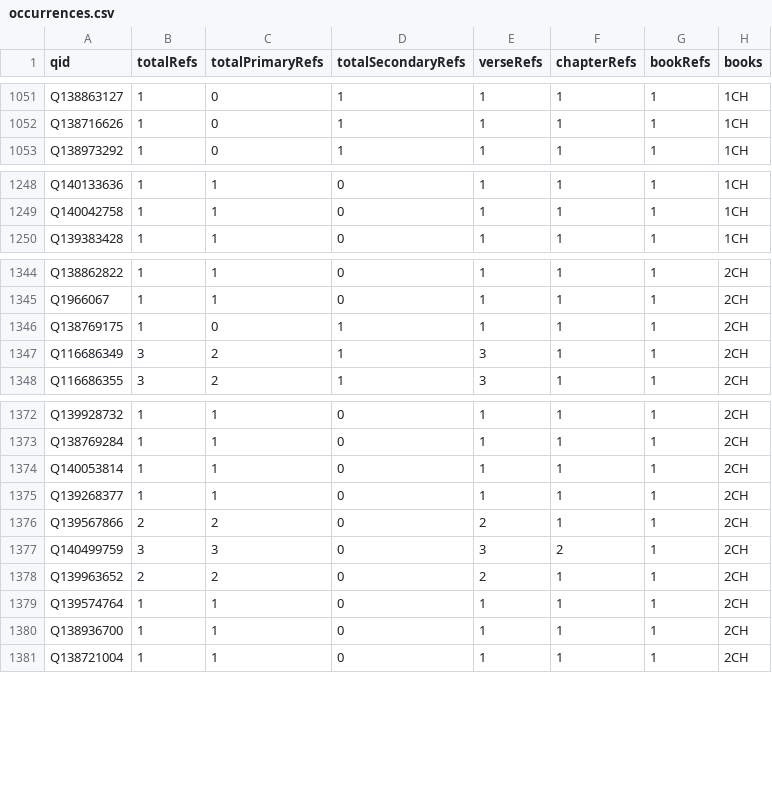
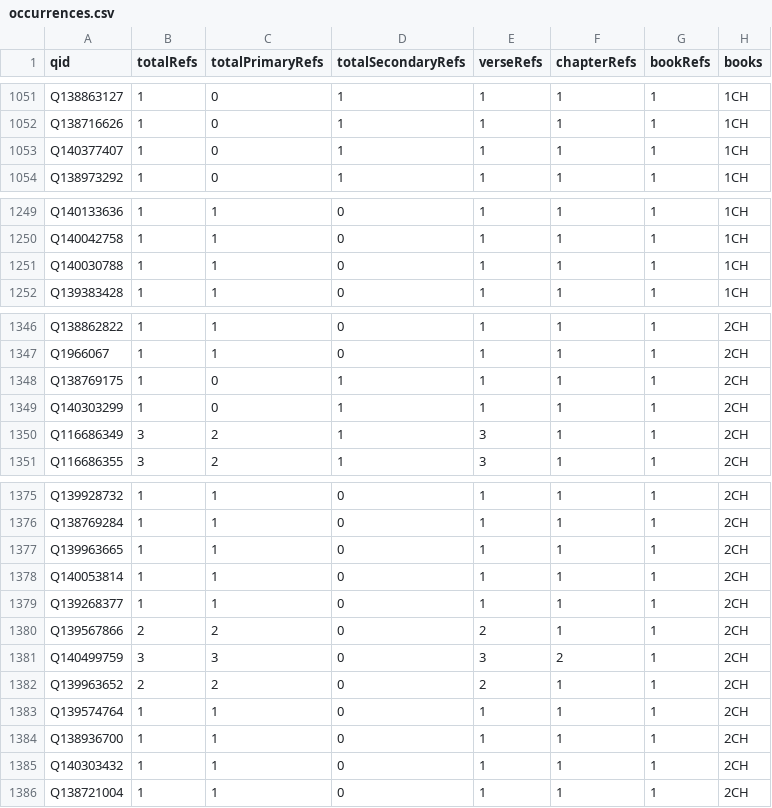
Before and after one commit to BrianMacIntosh/bsb-wikidata, a CSV file: generated/occurrences.csv, drawn as a sheet; only a part is shown, gaps mark what is left out; the diff covers the shown part only.

```diff
--- a/generated/occurrences.csv
+++ b/generated/occurrences.csv
@@ -1052,2 +1052,3 @@ Q138863127,1,0,1,1,1,1,1CH
 Q138716626,1,0,1,1,1,1,1CH
+Q140377407,1,0,1,1,1,1,1CH
 Q138973292,1,0,1,1,1,1,1CH
@@ -1249,2 +1250,3 @@ Q140133636,1,1,0,1,1,1,1CH
 Q140042758,1,1,0,1,1,1,1CH
+Q140030788,1,1,0,1,1,1,1CH
 Q139383428,1,1,0,1,1,1,1CH
@@ -1346,2 +1348,3 @@ Q1966067,1,1,0,1,1,1,2CH
 Q138769175,1,0,1,1,1,1,2CH
+Q140303299,1,0,1,1,1,1,2CH
 Q116686349,3,2,1,3,1,1,2CH
@@ -1373,2 +1376,3 @@ Q139928732,1,1,0,1,1,1,2CH
 Q138769284,1,1,0,1,1,1,2CH
+Q139963665,1,1,0,1,1,1,2CH
 Q140053814,1,1,0,1,1,1,2CH
@@ -1380,2 +1384,3 @@ Q139574764,1,1,0,1,1,1,2CH
 Q138936700,1,1,0,1,1,1,2CH
+Q140303432,1,1,0,1,1,1,2CH
 Q138721004,1,1,0,1,1,1,2CH
```
Also changed, not shown: 1 added row and 6 edited cells elsewhere in this file, generated/bookstats.csv, generated/occurrences-1CH.csv, 9 other files.
